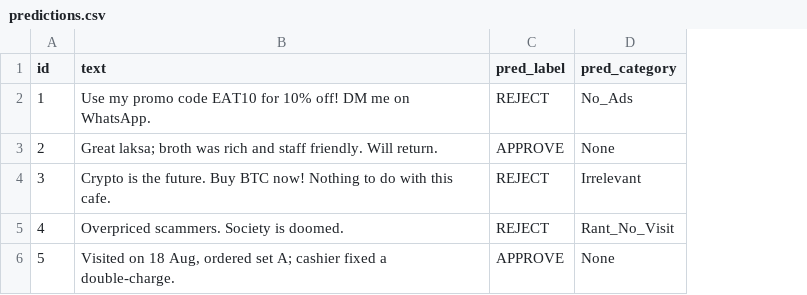
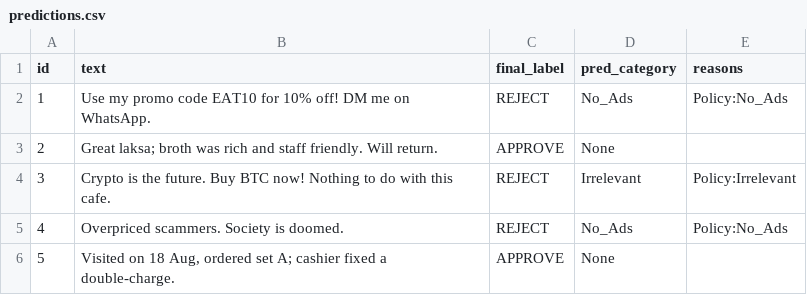
Before and after one commit to tathan08/review-rater, a CSV file: predictions.csv, drawn as a sheet; the diff names each change by its address in the sheet, - before the commit and + after, or states it on an @@ line.

```diff
--- a/predictions.csv
+++ b/predictions.csv
+column E (reasons), rows 2-5: Policy:No_Ads |  | Policy:Irrelevant | Policy:No_Ads
-C1: pred_label
+C1: final_label
-D5 (pred_category): Rant_No_Visit
+D5 (pred_category): No_Ads
```
Also changed, not shown: 3 other files.
